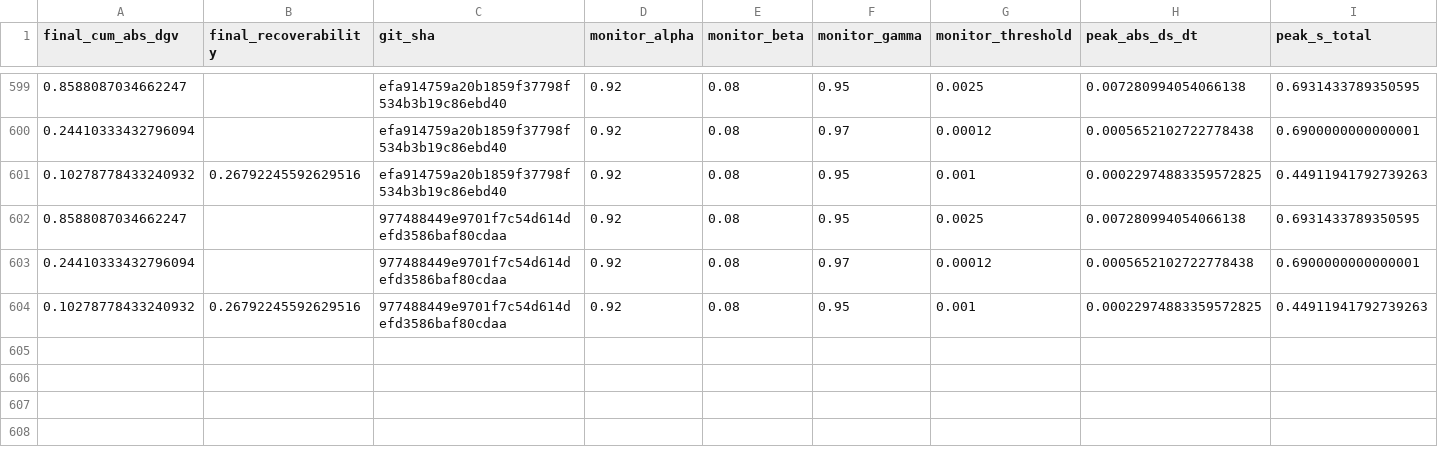
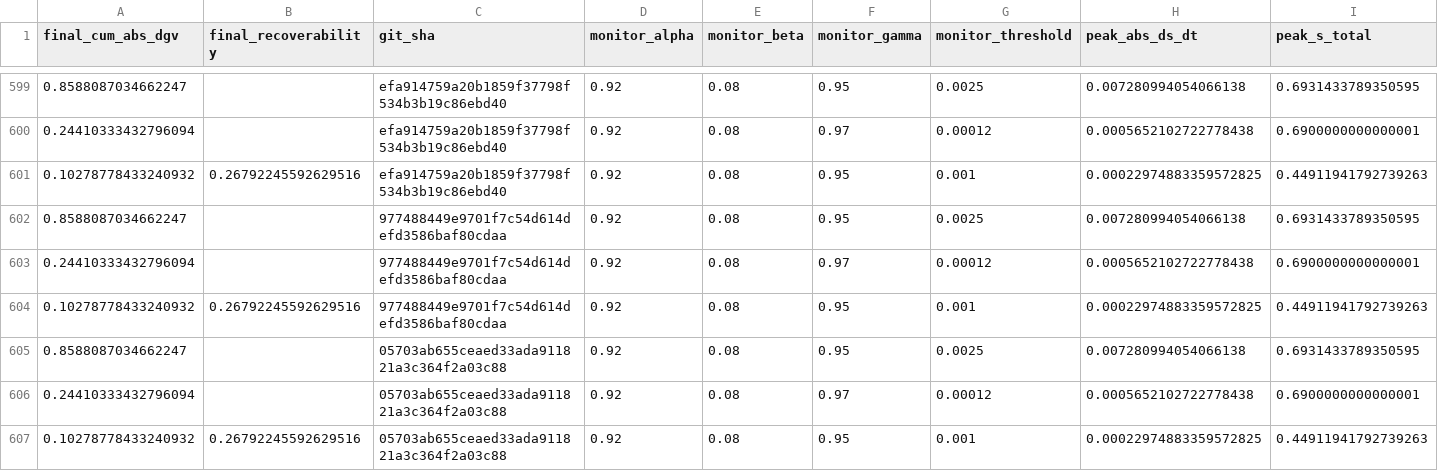
Before and after one commit to willshacklett/god-variable-theory, a CSV file: data/longitudinal/summary_history_binned.csv, drawn as a sheet; only a part is shown, gaps mark what is left out; rows hold the shown columns only; the diff names each change by its address in the sheet, - before the commit and + after, or states it on an @@ line.

```diff
--- a/data/longitudinal/summary_history_binned.csv
+++ b/data/longitudinal/summary_history_binned.csv
+row 605: 0.8588087034662247 |  | 05703ab655ceaed33ada911821a3c364f2a03c88 | 0.92 | 0.08 | 0.95 | 0.0025 | 0.007280994054066138 | 0.6931433789350595
+row 606: 0.24410333432796094 |  | 05703ab655ceaed33ada911821a3c364f2a03c88 | 0.92 | 0.08 | 0.97 | 0.00012 | 0.0005652102722778438 | 0.6900000000000001
+row 607: 0.10278778433240932 | 0.26792245592629516 | 05703ab655ceaed33ada911821a3c364f2a03c88 | 0.92 | 0.08 | 0.95 | 0.001 | 0.00022974883359572825 | 0.44911941792739263
```
Also changed, not shown: data/longitudinal/summary_history.csv.
